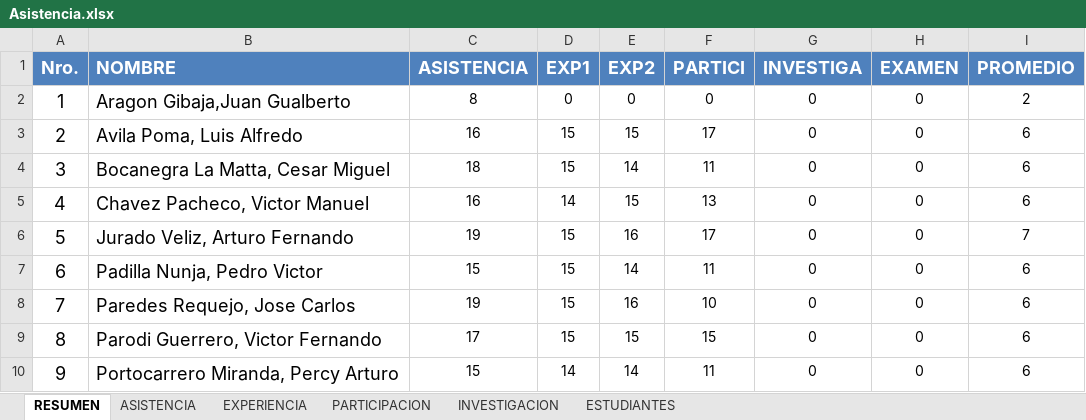
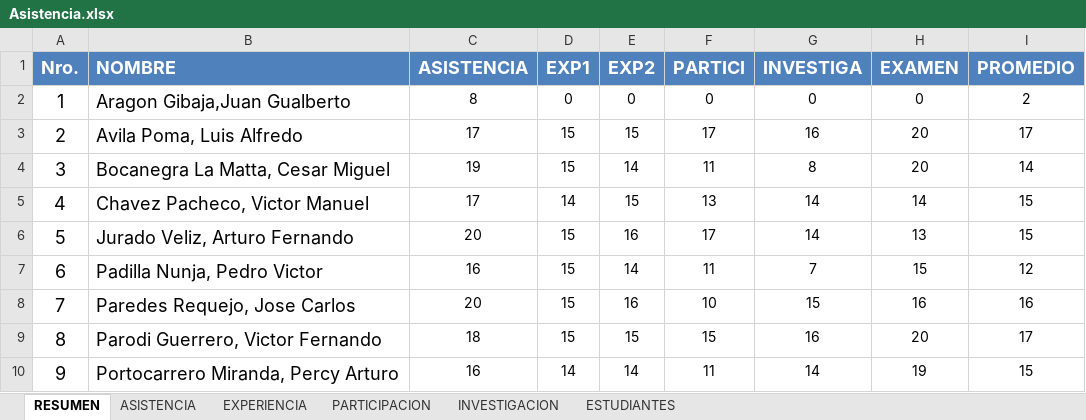
Before and after one commit to gcoronelc/UCS_TDP_2016-4, an Excel workbook: Docs/Asistencia.xlsx, sheet RESUMEN, drawn as a sheet; only a part is shown; values as stored, in another font and other column widths than the file's, no borders; the diff covers the shown part only; the diff names each change by its address in the sheet, - before the commit and + after, or states it on an @@ line.

```diff
--- a/Docs/Asistencia.xlsx (sheet RESUMEN)
+++ b/Docs/Asistencia.xlsx (sheet RESUMEN)
-C3 (ASISTENCIA): 16
+C3 (ASISTENCIA): 17
-G3 (INVESTIGA): 0
+G3 (INVESTIGA): 16
-H3:H4 (EXAMEN): 0
+H3:H4 (EXAMEN): 20
-I3 (PROMEDIO): 6
+I3 (PROMEDIO): 17
-C4 (ASISTENCIA): 18
+C4 (ASISTENCIA): 19
-G4 (INVESTIGA): 0
+G4 (INVESTIGA): 8
-I4 (PROMEDIO): 6
+I4 (PROMEDIO): 14
-C5 (ASISTENCIA): 16
+C5 (ASISTENCIA): 17
-G5:G6 (INVESTIGA): 0
+G5:G6 (INVESTIGA): 14
-H5 (EXAMEN): 0
+H5 (EXAMEN): 14
-I5 (PROMEDIO): 6
+I5 (PROMEDIO): 15
-C6 (ASISTENCIA): 19
+C6 (ASISTENCIA): 20
-H6 (EXAMEN): 0
+H6 (EXAMEN): 13
-I6 (PROMEDIO): 7
+I6 (PROMEDIO): 15
-C7 (ASISTENCIA): 15
+C7 (ASISTENCIA): 16
-G7 (INVESTIGA): 0
+G7 (INVESTIGA): 7
-H7 (EXAMEN): 0
+H7 (EXAMEN): 15
-I7 (PROMEDIO): 6
+I7 (PROMEDIO): 12
-C8 (ASISTENCIA): 19
+C8 (ASISTENCIA): 20
-G8 (INVESTIGA): 0
+G8 (INVESTIGA): 15
-H8 (EXAMEN): 0
+H8 (EXAMEN): 16
-I8 (PROMEDIO): 6
+I8 (PROMEDIO): 16
-C9 (ASISTENCIA): 17
+C9 (ASISTENCIA): 18
-G9 (INVESTIGA): 0
+G9 (INVESTIGA): 16
-H9 (EXAMEN): 0
+H9 (EXAMEN): 20
-I9 (PROMEDIO): 6
+I9 (PROMEDIO): 17
-C10 (ASISTENCIA): 15
+C10 (ASISTENCIA): 16
-G10 (INVESTIGA): 0
+G10 (INVESTIGA): 14
-H10 (EXAMEN): 0
+H10 (EXAMEN): 19
-I10 (PROMEDIO): 6
+I10 (PROMEDIO): 15
```
Also changed, not shown: 16 edited cells elsewhere in this sheet, sheet ASISTENCIA, sheet INVESTIGACION, 3 other files.
